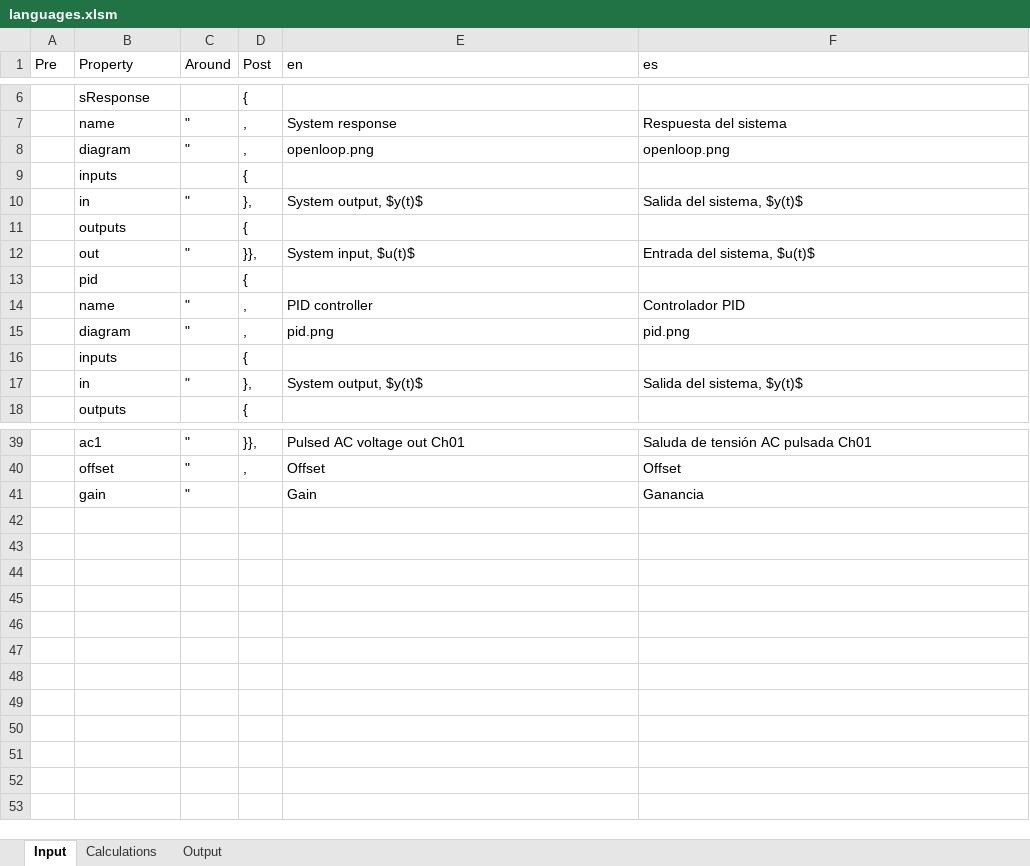
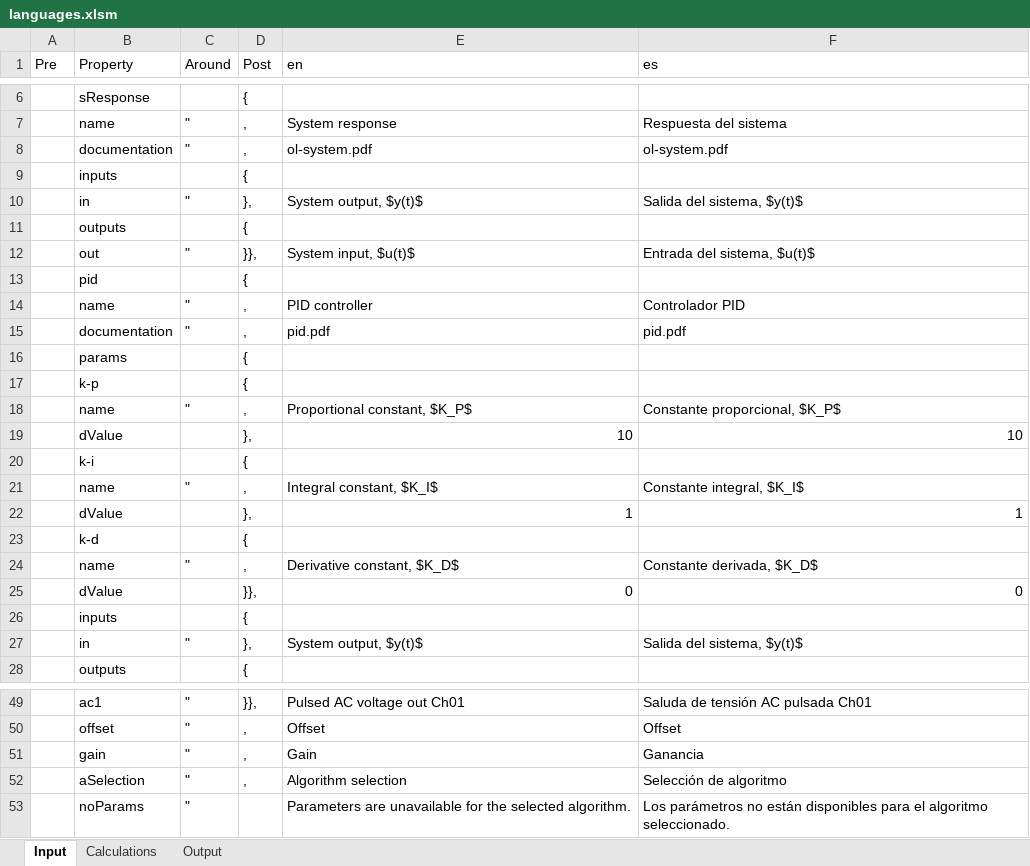
Before and after one commit to skgadi/CIT, an Excel workbook: docs/generators/languages.xlsm, sheet Input, drawn as a sheet; only a part is shown, gaps mark what is left out; values as stored, in another font and other column widths than the file's, no borders; charts and pictures not drawn; removed rows and columns are numbered as before the commit, all else as after; the diff names each change by its address in the sheet, - before the commit and + after, or states it on an @@ line.

```diff
--- a/docs/generators/languages.xlsm (sheet Input)
+++ b/docs/generators/languages.xlsm (sheet Input)
-row 8:  | diagram | " | , | openloop.png | openloop.png
+row 8:  | documentation | " | , | ol-system.pdf | ol-system.pdf
-B15 (Property): diagram
+B15 (Property): documentation
-E15 (en): pid.png
+E15 (en): pid.pdf
-F15 (es): pid.png
+F15 (es): pid.pdf
+row 16:  | params |  | {
+row 17:  | k-p |  | {
+row 18:  | name | " | , | Proportional constant, $K_P$ | Constante proporcional, $K_P$
+row 19:  | dValue |  | }, | 10 | 10
+row 20:  | k-i |  | {
+row 21:  | name | " | , | Integral constant, $K_I$ | Constante integral, $K_I$
+row 22:  | dValue |  | }, | 1 | 1
+row 23:  | k-d |  | {
+row 24:  | name | " | , | Derivative constant, $K_D$ | Constante derivada, $K_D$
+row 25:  | dValue |  | }}, | 0 | 0
-D51 (Post): (empty)
+D51 (Post): ,
+row 52:  | aSelection | " | , | Algorithm selection | Selección de algoritmo
+row 53:  | noParams | " |  | Parameters are unavailable for the selected algorithm. | Los parámetros no están disponibles para el algoritmo seleccionado.
```
Also changed, not shown: sheet Calculations, sheet Output, formulas that keep their value, charts or pictures, 9 other files.
